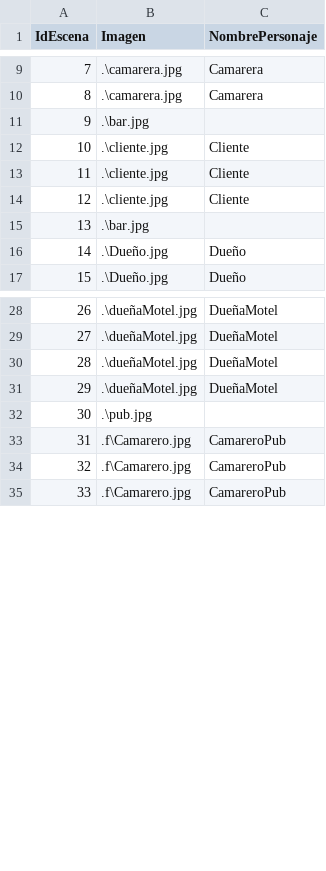
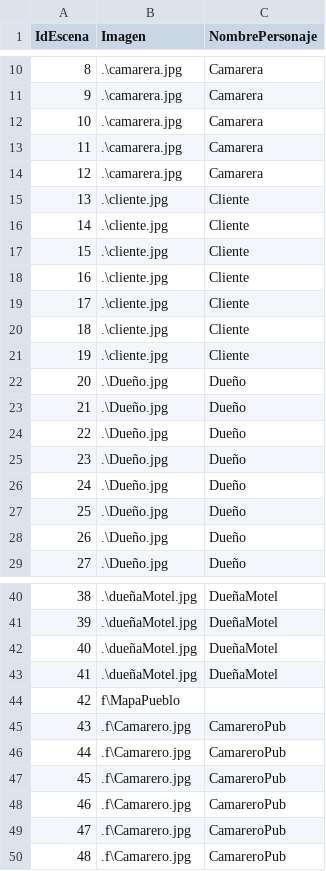
Before and after one commit to GonMascarada/LaMascarada, a CSV file: build/classes/Ficheros/escena.csv, drawn as a sheet; only a part is shown, gaps mark what is left out; removed rows and columns are numbered as before the commit, all else as after; the diff covers the shown part only; the diff names each change by its address in the sheet, - before the commit and + after, or states it on an @@ line.

Commit message:
Version sin fallos en escenas 1

```diff
--- a/build/classes/Ficheros/escena.csv
+++ b/build/classes/Ficheros/escena.csv
@@ column A (IdEscena) renumbered between rows 5 and 93 @@
-row 11: 9 | .\bar.jpg
+row 12: 10 | .\camarera.jpg | Camarera
+row 13: 11 | .\camarera.jpg | Camarera
+row 14: 12 | .\camarera.jpg | Camarera
-row 15: 13 | .\bar.jpg
+row 18: 16 | .\cliente.jpg | Cliente
+row 19: 17 | .\cliente.jpg | Cliente
+row 20: 18 | .\cliente.jpg | Cliente
+row 21: 19 | .\cliente.jpg | Cliente
+row 22: 20 | .\Dueño.jpg | Dueño
+row 23: 21 | .\Dueño.jpg | Dueño
+row 24: 22 | .\Dueño.jpg | Dueño
+row 25: 23 | .\Dueño.jpg | Dueño
+row 26: 24 | .\Dueño.jpg | Dueño
+row 27: 25 | .\Dueño.jpg | Dueño
-B44 (Imagen): .\pub.jpg
+B44 (Imagen): f\MapaPueblo
+row 45: 43 | .f\Camarero.jpg | CamareroPub
+row 46: 44 | .f\Camarero.jpg | CamareroPub
+row 47: 45 | .f\Camarero.jpg | CamareroPub
```
Also changed, not shown: 20 added rows, 2 removed rows, 1 moved row and 4 edited cells elsewhere in this file, build/classes/Ficheros/clan.csv, build/classes/Ficheros/opcion.csv, 6 other files.
